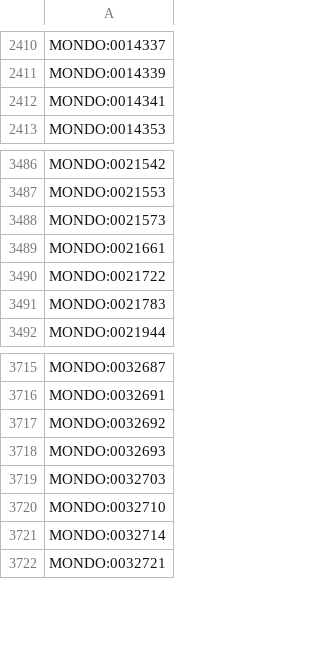
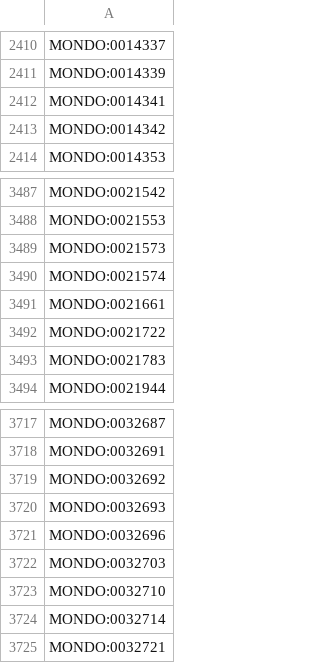
Before and after one commit to AnastasiyaKuznetsova/dismech, a CSV file: cache/enums/diseaseterm_b84b03ef2175.csv, drawn as a sheet; only a part is shown, gaps mark what is left out; the diff names each change by its address in the sheet, - before the commit and + after, or states it on an @@ line.

```diff
--- a/cache/enums/diseaseterm_b84b03ef2175.csv
+++ b/cache/enums/diseaseterm_b84b03ef2175.csv
+row 2413: MONDO:0014342
+row 3490: MONDO:0021574
+row 3721: MONDO:0032696
```
Also changed, not shown: cache/enums/phenotypeterm_939f99dde0f5.csv, cache/go/terms.csv, 23 other files.
